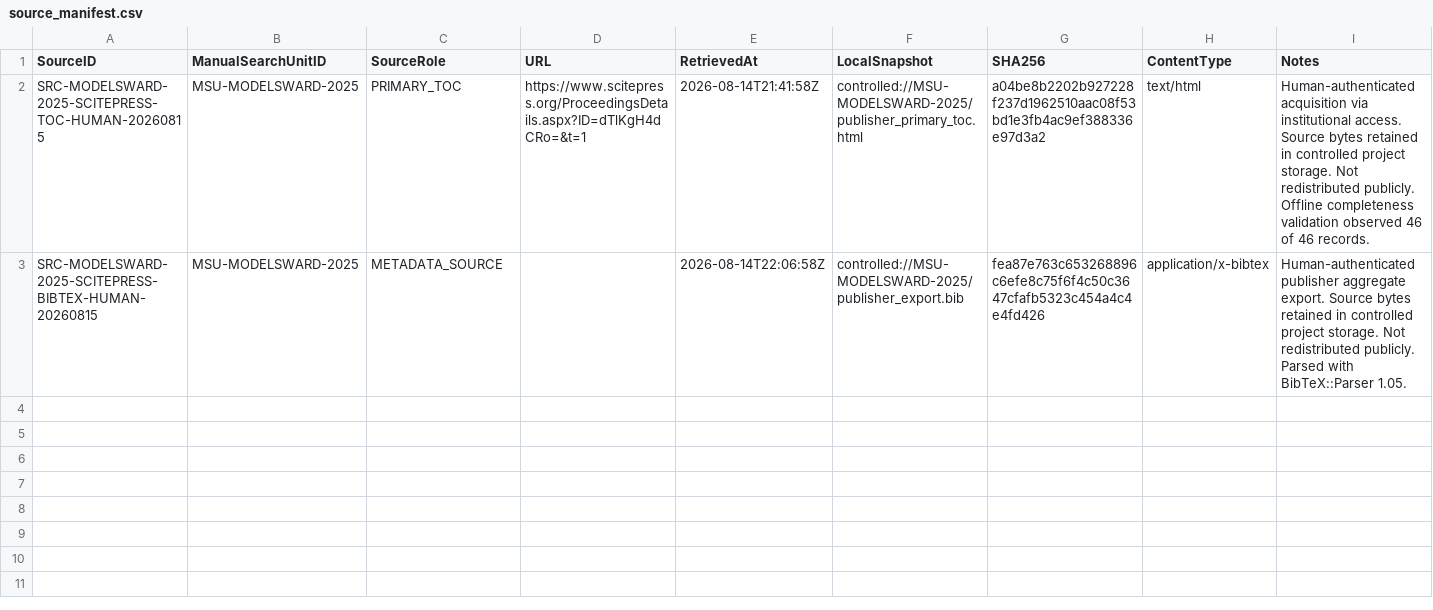
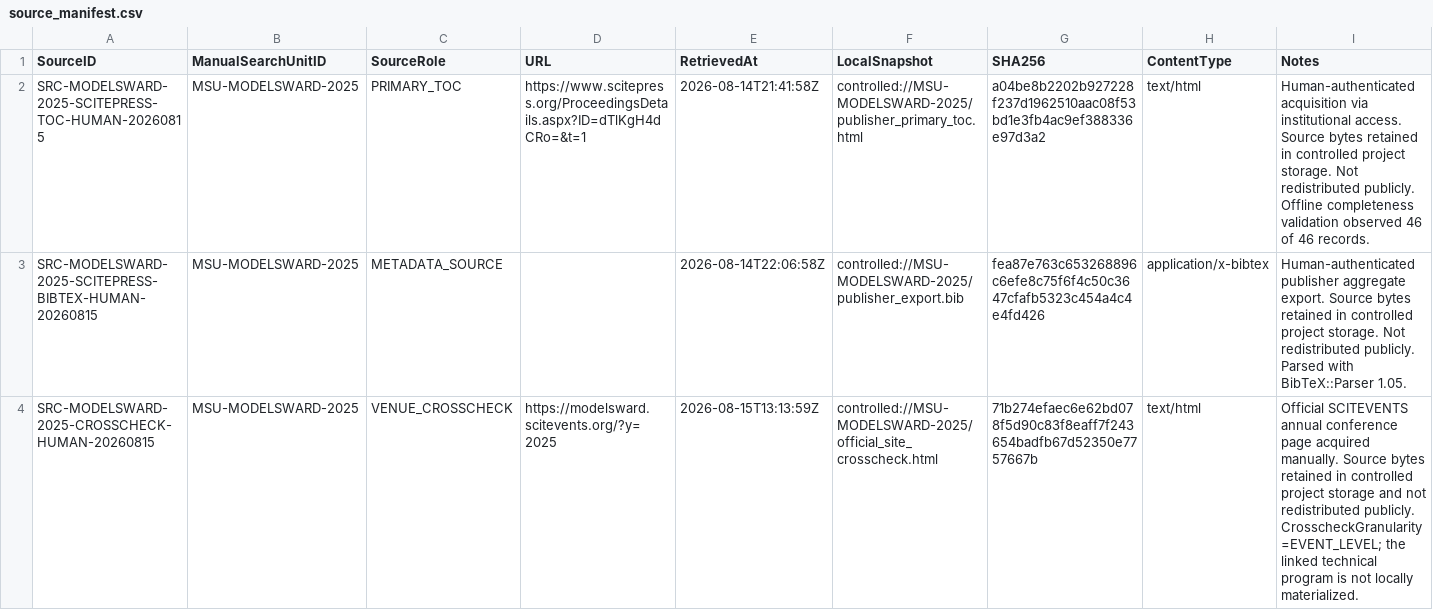
Before and after one commit to helaine-barreiros/uml-quality-study, a CSV file: search/manual/venues/modelsward/2025/source/source_manifest.csv, drawn as a sheet.

```diff
--- a/search/manual/venues/modelsward/2025/source/source_manifest.csv
+++ b/search/manual/venues/modelsward/2025/source/source_manifest.csv
@@ -3 +3,2 @@ SRC-MODELSWARD-2025-SCITEPRESS-TOC-HUMAN-20260815,MSU-MODELSWARD-2025,PRIMARY_TO
 SRC-MODELSWARD-2025-SCITEPRESS-BIBTEX-HUMAN-20260815,MSU-MODELSWARD-2025,METADATA_SOURCE,,2026-08-14T22:06:58Z,controlled://MSU-MODELSWARD-2025/publisher_export.bib,fea87e763c653268896c6efe8c75f6f4c50c3647cfafb5323c454a4c4e4fd426,application/x-bibtex,Human-authenticated publisher aggregate export. Source bytes retained in controlled project storage. Not redistributed publicly. Parsed with BibTeX::Parser 1.05.
+SRC-MODELSWARD-2025-CROSSCHECK-HUMAN-20260815,MSU-MODELSWARD-2025,VENUE_CROSSCHECK,https://modelsward.scitevents.org/?y=2025,2026-08-15T13:13:59Z,controlled://MSU-MODELSWARD-2025/official_site_crosscheck.html,71b274efaec6e62bd078f5d90c83f8eaff7f243654badfb67d52350e7757667b,text/html,Official SCITEVENTS annual conference page acquired manually. Source bytes retained in controlled project storage and not redistributed publicly. CrosscheckGranularity=EVENT_LEVEL; the linked technical program is not locally materialized.
```
Also changed, not shown: search/manual/venues/modelsward/2022/source/source_manifest.csv, search/manual/venues/modelsward/2023/source/source_manifest.csv, 6 other files.
